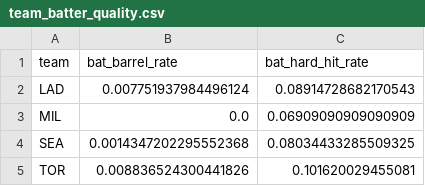
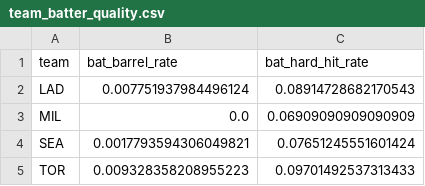
Before and after one commit to jomsy267-png/MLB-Stats-Puller, a CSV file: data/mlb_savant/team_batter_quality.csv, drawn as a sheet.

```diff
--- a/data/mlb_savant/team_batter_quality.csv
+++ b/data/mlb_savant/team_batter_quality.csv
@@ -3,3 +3,3 @@ LAD,0.007751937984496124,0.08914728682170543
 MIL,0.0,0.06909090909090909
-SEA,0.0014347202295552368,0.08034433285509325
-TOR,0.008836524300441826,0.101620029455081
+SEA,0.0017793594306049821,0.07651245551601424
+TOR,0.009328358208955223,0.09701492537313433
```
Also changed, not shown: data/mlb_savant/pitcher_quality.csv, data/mlb_savant/team_pitching_allowed.csv, 2 other files.
